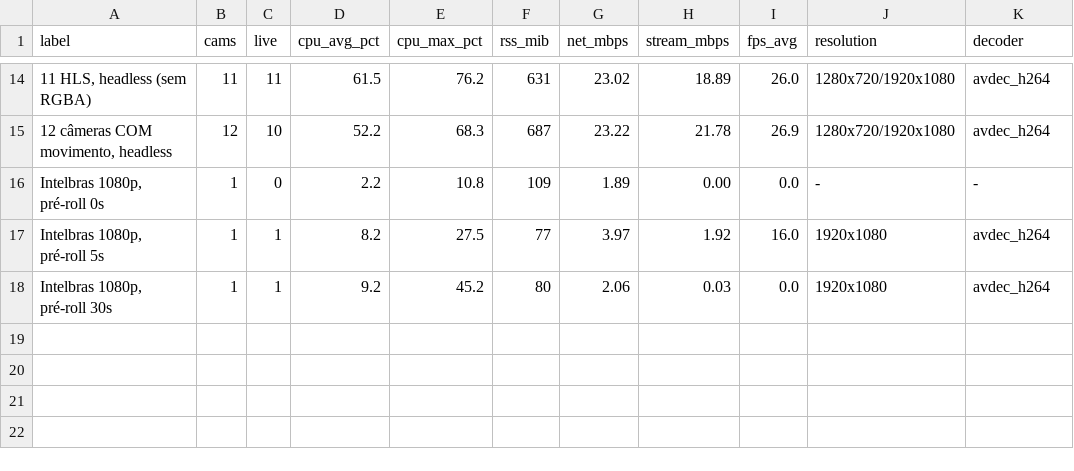
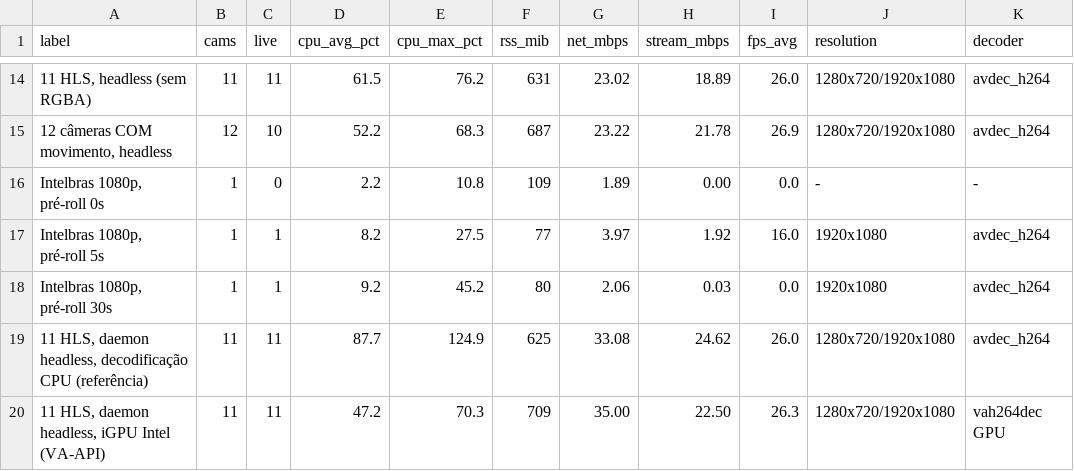
Before and after one commit to cesarfilho/rust-rtsp-viewer, a CSV file: docs/baseline.csv, drawn as a sheet; only a part is shown, gaps mark what is left out.

```diff
--- a/docs/baseline.csv
+++ b/docs/baseline.csv
@@ -18 +18,3 @@ label,cams,live,cpu_avg_pct,cpu_max_pct,rss_mib,net_mbps,stream_mbps,fps_avg,res
 "Intelbras 1080p, pré-roll 30s",1,1,9.2,45.2,80,2.06,0.03,0.0,1920x1080,avdec_h264
+"11 HLS, daemon headless, decodificação CPU (referência)",11,11,87.7,124.9,625,33.08,24.62,26.0,1280x720/1920x1080,avdec_h264
+"11 HLS, daemon headless, iGPU Intel (VA-API)",11,11,47.2,70.3,709,35.00,22.50,26.3,1280x720/1920x1080,vah264dec GPU
```
Also changed, not shown: 6 other files.
